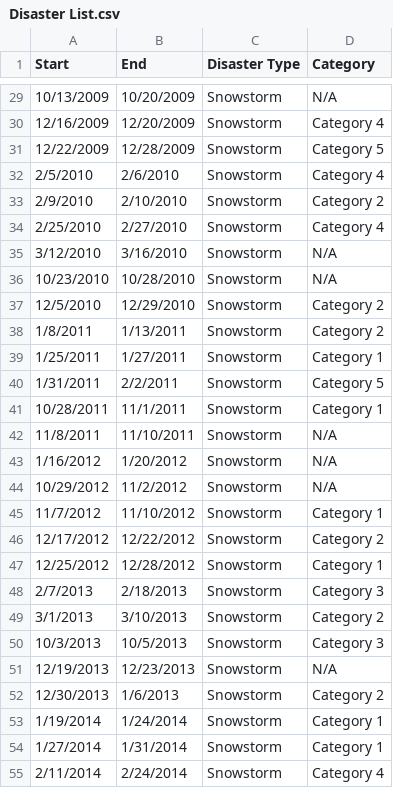
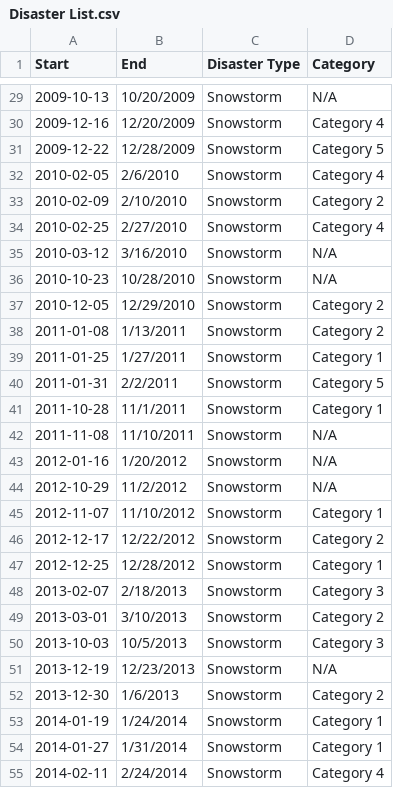
Before and after one commit to zessesni/CMSE202Financial3, a CSV file: Disaster List.csv, drawn as a sheet; only a part is shown, gaps mark what is left out; the diff covers the shown part only.

```diff
--- a/Disaster List.csv
+++ b/Disaster List.csv
@@ -29,27 +29,27 @@
-10/13/2009,10/20/2009,Snowstorm,N/A
-12/16/2009,12/20/2009,Snowstorm,Category 4
-12/22/2009,12/28/2009,Snowstorm,Category 5
-2/5/2010,2/6/2010,Snowstorm,Category 4
-2/9/2010,2/10/2010,Snowstorm,Category 2
-2/25/2010,2/27/2010,Snowstorm,Category 4
-3/12/2010,3/16/2010,Snowstorm,N/A
-10/23/2010,10/28/2010,Snowstorm,N/A
-12/5/2010,12/29/2010,Snowstorm,Category 2
-1/8/2011,1/13/2011,Snowstorm,Category 2
-1/25/2011,1/27/2011,Snowstorm,Category 1
-1/31/2011,2/2/2011,Snowstorm,Category 5
-10/28/2011,11/1/2011,Snowstorm,Category 1
-11/8/2011,11/10/2011,Snowstorm,N/A
-1/16/2012,1/20/2012,Snowstorm,N/A
-10/29/2012,11/2/2012,Snowstorm,N/A
-11/7/2012,11/10/2012,Snowstorm,Category 1
-12/17/2012,12/22/2012,Snowstorm,Category 2
-12/25/2012,12/28/2012,Snowstorm,Category 1
-2/7/2013,2/18/2013,Snowstorm,Category 3
-3/1/2013,3/10/2013,Snowstorm,Category 2
-10/3/2013,10/5/2013,Snowstorm,Category 3
-12/19/2013,12/23/2013,Snowstorm,N/A
-12/30/2013,1/6/2013,Snowstorm,Category 2
-1/19/2014,1/24/2014,Snowstorm,Category 1
-1/27/2014,1/31/2014,Snowstorm,Category 1
-2/11/2014,2/24/2014,Snowstorm,Category 4
+2009-10-13,10/20/2009,Snowstorm,N/A
+2009-12-16,12/20/2009,Snowstorm,Category 4
+2009-12-22,12/28/2009,Snowstorm,Category 5
+2010-02-05,2/6/2010,Snowstorm,Category 4
+2010-02-09,2/10/2010,Snowstorm,Category 2
+2010-02-25,2/27/2010,Snowstorm,Category 4
+2010-03-12,3/16/2010,Snowstorm,N/A
+2010-10-23,10/28/2010,Snowstorm,N/A
+2010-12-05,12/29/2010,Snowstorm,Category 2
+2011-01-08,1/13/2011,Snowstorm,Category 2
+2011-01-25,1/27/2011,Snowstorm,Category 1
+2011-01-31,2/2/2011,Snowstorm,Category 5
+2011-10-28,11/1/2011,Snowstorm,Category 1
+2011-11-08,11/10/2011,Snowstorm,N/A
+2012-01-16,1/20/2012,Snowstorm,N/A
+2012-10-29,11/2/2012,Snowstorm,N/A
+2012-11-07,11/10/2012,Snowstorm,Category 1
+2012-12-17,12/22/2012,Snowstorm,Category 2
+2012-12-25,12/28/2012,Snowstorm,Category 1
+2013-02-07,2/18/2013,Snowstorm,Category 3
+2013-03-01,3/10/2013,Snowstorm,Category 2
+2013-10-03,10/5/2013,Snowstorm,Category 3
+2013-12-19,12/23/2013,Snowstorm,N/A
+2013-12-30,1/6/2013,Snowstorm,Category 2
+2014-01-19,1/24/2014,Snowstorm,Category 1
+2014-01-27,1/31/2014,Snowstorm,Category 1
+2014-02-11,2/24/2014,Snowstorm,Category 4
```
Also changed, not shown: 132 edited cells elsewhere in this file.
